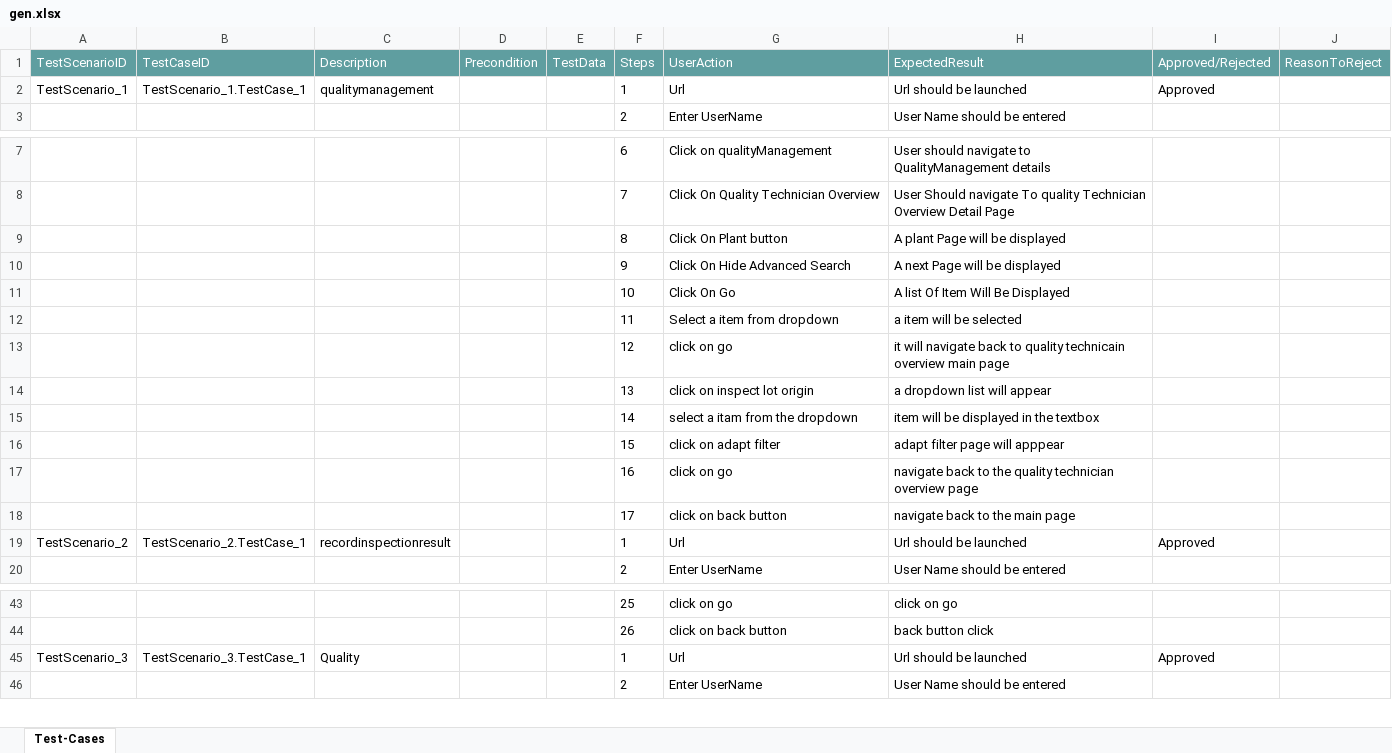
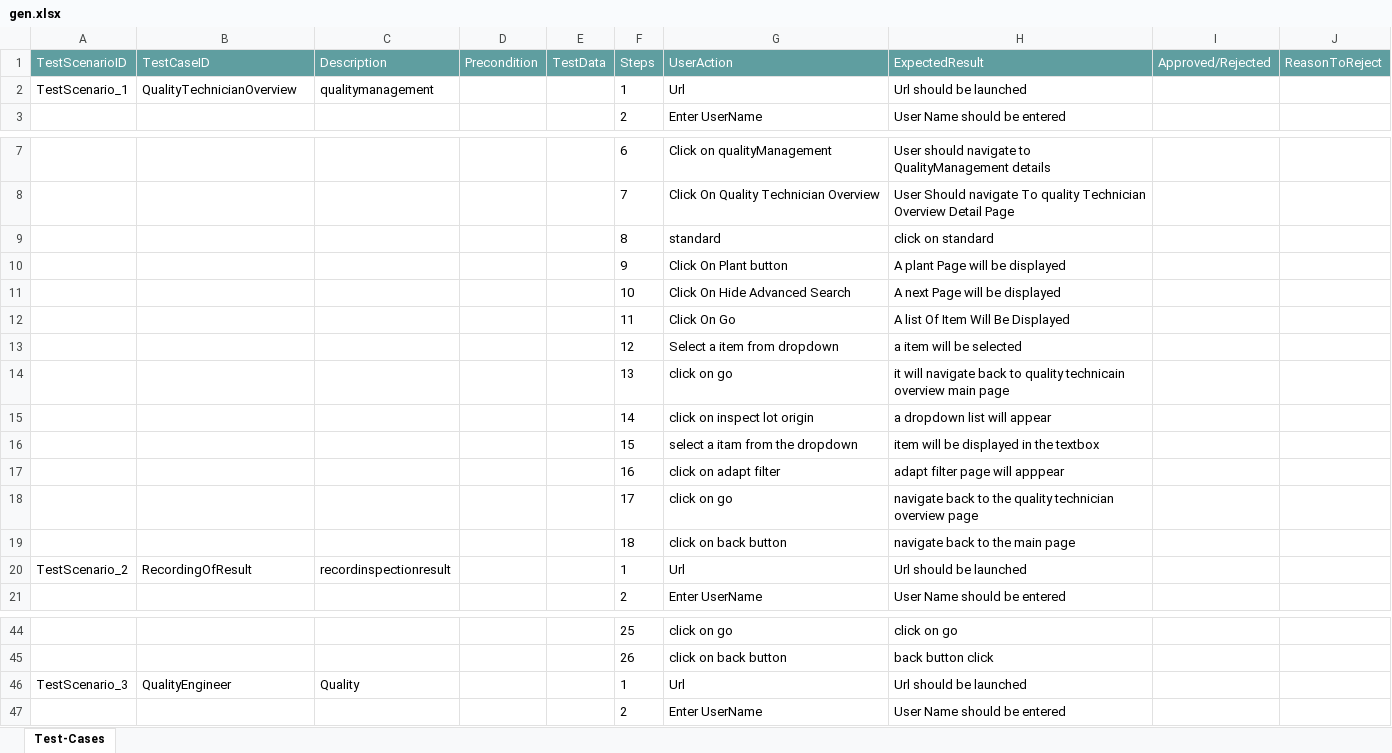
Before and after one commit to ShaikMohamedIrfan/pega, an Excel workbook: gen.xlsx, sheet Test-Cases, drawn as a sheet; only a part is shown, gaps mark what is left out; values as stored, in another font and other column widths than the file's, no borders; table styles not drawn; addresses are those after the commit; the diff names each change by its address in the sheet, - before the commit and + after, or states it on an @@ line.

Commit message:
Initial Commit for Verification of Test cases

```diff
--- a/gen.xlsx (sheet Test-Cases)
+++ b/gen.xlsx (sheet Test-Cases)
-B2 (TestCaseID): TestScenario_1.TestCase_1
+B2 (TestCaseID): QualityTechnicianOverview
-I2 (Approved/Rejected): Approved
+I2 (Approved/Rejected): (empty)
+row 9:  |  |  |  |  | 8 | standard | click on standard
-F10 (Steps): 8
+F10 (Steps): 9
-F11 (Steps): 9
+F11 (Steps): 10
-F12 (Steps): 10
+F12 (Steps): 11
-F13 (Steps): 11
+F13 (Steps): 12
-F14 (Steps): 12
+F14 (Steps): 13
-F15 (Steps): 13
+F15 (Steps): 14
-F16 (Steps): 14
+F16 (Steps): 15
-F17 (Steps): 15
+F17 (Steps): 16
-F18 (Steps): 16
+F18 (Steps): 17
-F19 (Steps): 17
+F19 (Steps): 18
-B20 (TestCaseID): TestScenario_2.TestCase_1
+B20 (TestCaseID): RecordingOfResult
-I20 (Approved/Rejected): Approved
+I20 (Approved/Rejected): (empty)
-B46 (TestCaseID): TestScenario_3.TestCase_1
+B46 (TestCaseID): QualityEngineer
-I46 (Approved/Rejected): Approved
+I46 (Approved/Rejected): (empty)
```
